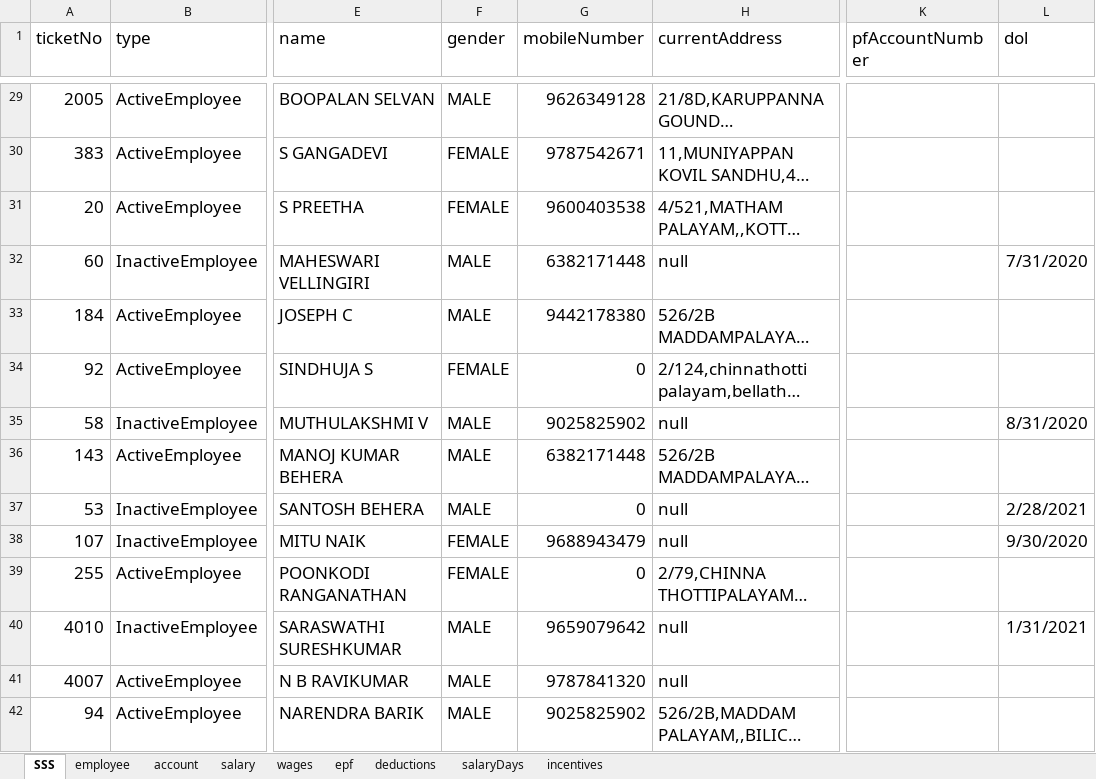
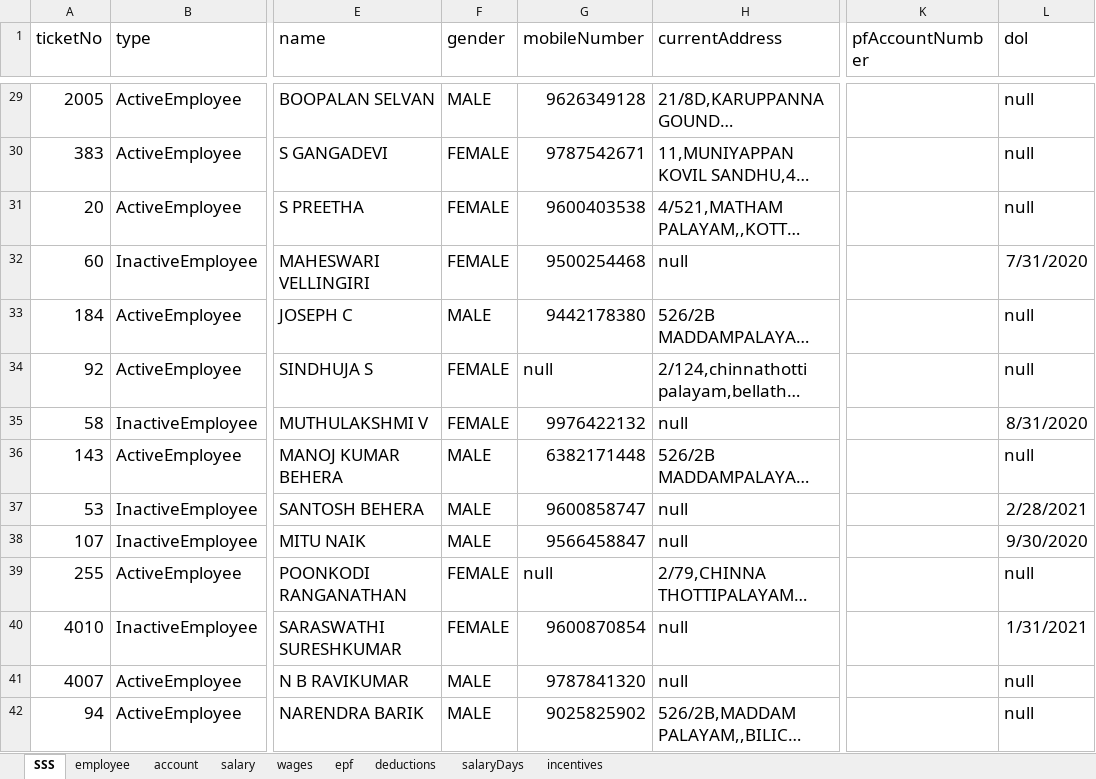
Before and after one commit to kfk12688/data-conversion, an Excel workbook: SSS Employees.xlsx, sheet SSS, drawn as a sheet; only a part is shown, gaps mark what is left out; long unchanged cells end in …; values as stored, in another font and other column widths than the file's, no borders; the diff covers the shown part only; the diff names each change by its address in the sheet, - before the commit and + after, or states it on an @@ line.

```diff
--- a/SSS Employees.xlsx (sheet SSS)
+++ b/SSS Employees.xlsx (sheet SSS)
-L29:L31 (dol): (empty)
+L29:L31 (dol): null
-F32 (gender): MALE
+F32 (gender): FEMALE
-G32 (mobileNumber): 6382171448
+G32 (mobileNumber): 9500254468
-L33:L34 (dol): (empty)
+L33:L34 (dol): null
-G34 (mobileNumber): 0
+G34 (mobileNumber): null
-F35 (gender): MALE
+F35 (gender): FEMALE
-G35 (mobileNumber): 9025825902
+G35 (mobileNumber): 9976422132
-L36 (dol): (empty)
+L36 (dol): null
-G37 (mobileNumber): 0
+G37 (mobileNumber): 9600858747
-F38 (gender): FEMALE
+F38 (gender): MALE
-G38 (mobileNumber): 9688943479
+G38 (mobileNumber): 9566458847
-G39 (mobileNumber): 0
+G39 (mobileNumber): null
-L39 (dol): (empty)
+L39 (dol): null
-F40 (gender): MALE
+F40 (gender): FEMALE
-G40 (mobileNumber): 9659079642
+G40 (mobileNumber): 9600870854
-L41:L42 (dol): (empty)
+L41:L42 (dol): null
```
Also changed, not shown: 343 edited cells elsewhere in this sheet, sheet account, formulas that keep their value.
